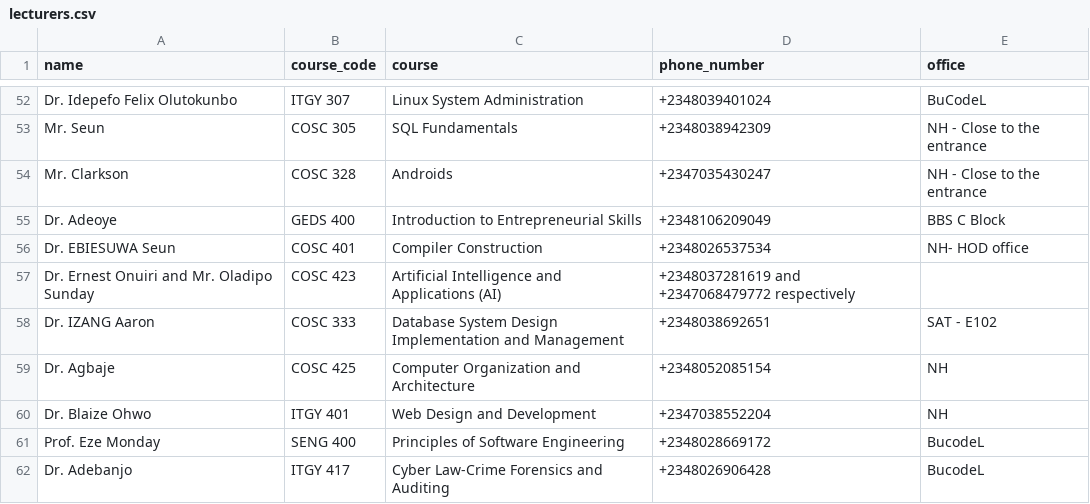
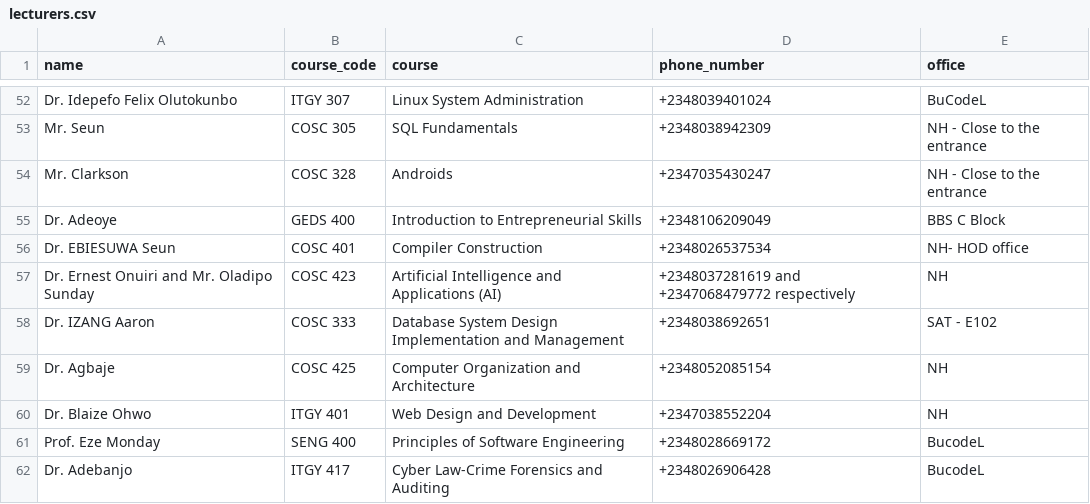
Before and after one commit to lifewjola/ask-anjibot, a CSV file: Datasets/lecturers.csv, drawn as a sheet; only a part is shown, gaps mark what is left out.

Commit message:
added their offices

```diff
--- a/Datasets/lecturers.csv
+++ b/Datasets/lecturers.csv
@@ -56,3 +56,3 @@ Dr. Adeoye,GEDS 400,Introduction to Entrepreneurial Skills,+2348106209049,BBS C
 Dr. EBIESUWA Seun,COSC 401,Compiler Construction,+2348026537534, NH- HOD office
-Dr. Ernest Onuiri and Mr. Oladipo Sunday,COSC 423,Artificial Intelligence and Applications (AI),+2348037281619 and +2347068479772 respectively
+Dr. Ernest Onuiri and Mr. Oladipo Sunday,COSC 423,Artificial Intelligence and Applications (AI),+2348037281619 and +2347068479772 respectively, NH
 Dr. IZANG Aaron,COSC 333, Database System Design Implementation and Management,+2348038692651,SAT - E102
```
